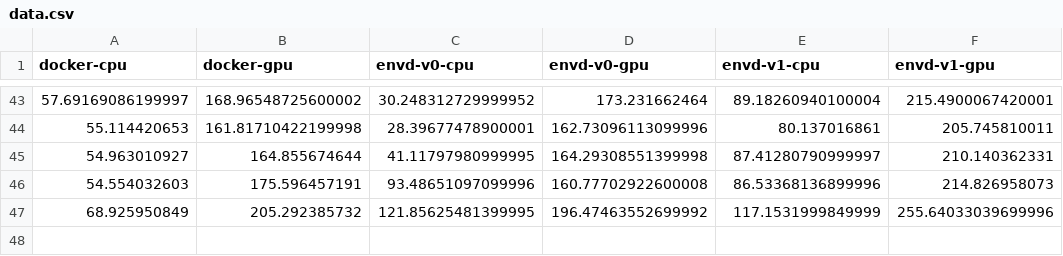
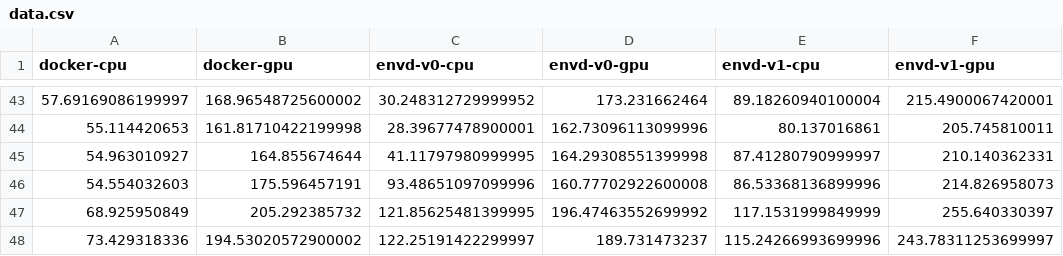
Before and after one commit to kemingy/envd-nightly, a CSV file: data.csv, drawn as a sheet; only a part is shown, gaps mark what is left out.

Commit message:
CI: update benchmark data and image
Signed-off-by: github-actions-bot <github-actions-bot@users.noreply.github.com>

```diff
--- a/data.csv
+++ b/data.csv
@@ -46,2 +46,3 @@ docker-cpu,docker-gpu,envd-v0-cpu,envd-v0-gpu,envd-v1-cpu,envd-v1-gpu
 54.554032603,175.596457191,93.48651097099996,160.77702922600008,86.53368136899996,214.826958073
-68.925950849,205.292385732,121.85625481399995,196.47463552699992,117.1531999849999,255.64033039699996
+68.925950849,205.292385732,121.85625481399995,196.47463552699992,117.1531999849999,255.640330397
+73.429318336,194.53020572900002,122.25191422299997,189.731473237,115.24266993699996,243.78311253699997
```
Also changed, not shown: 1 other file.
